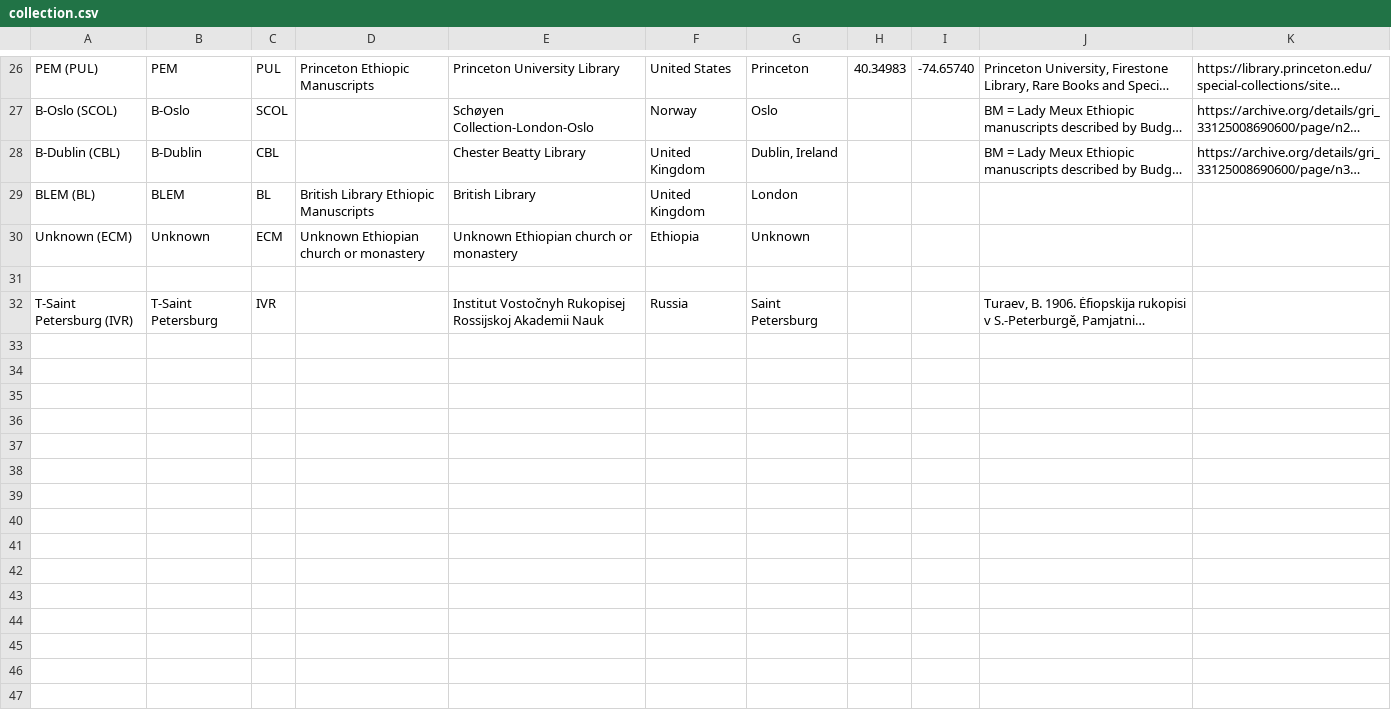
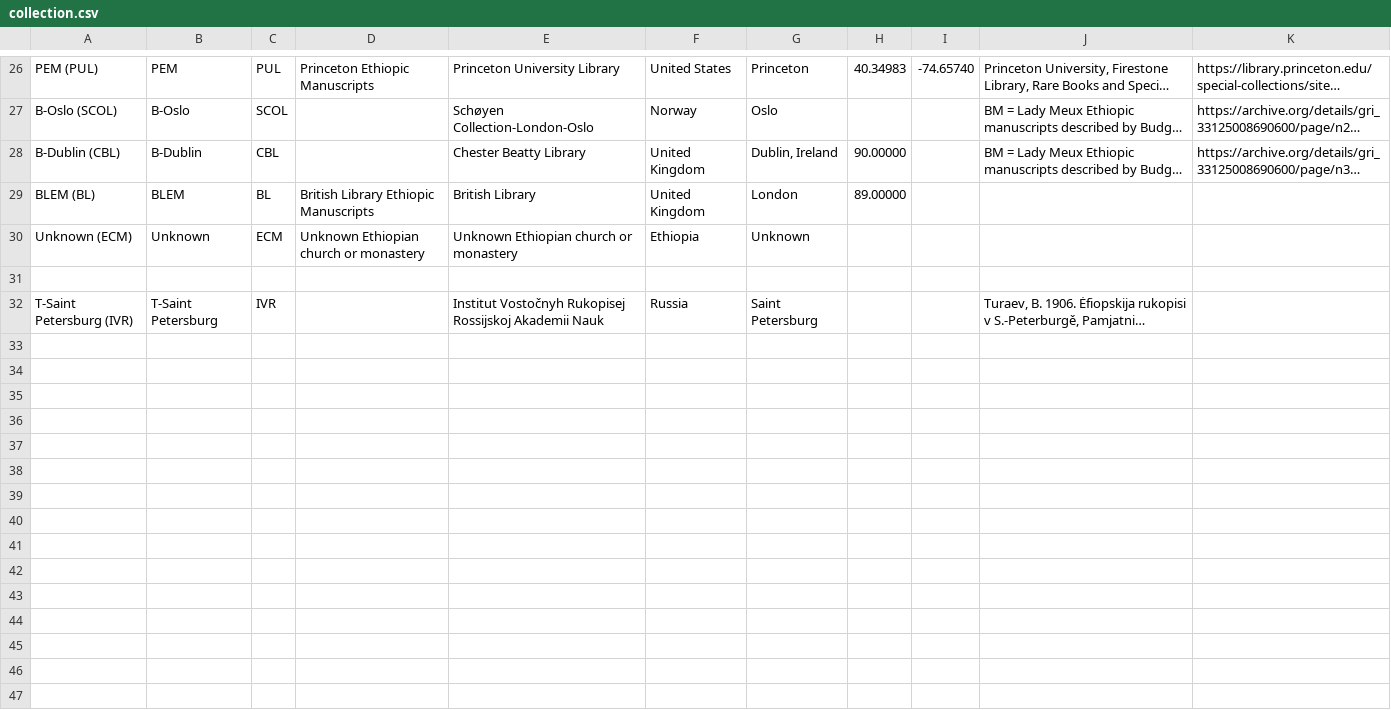
Before and after one commit to Princeton-CDH/pemm-qa-data, a CSV file: data/collection.csv, drawn as a sheet; only a part is shown, gaps mark what is left out; long unchanged cells end in …; the diff covers the shown part only; the diff names each change by its address in the sheet, - before the commit and + after, or states it on an @@ line.

```diff
--- a/data/collection.csv
+++ b/data/collection.csv
-H28: (empty)
+H28: 90.00000
-H29: (empty)
+H29: 89.00000
+row 33: (empty)
+row 34: (empty)
+row 35: (empty)
+row 36: (empty)
+row 37: (empty)
+row 38: (empty)
+row 39: (empty)
+row 40: (empty)
+row 41: (empty)
+row 42: (empty)
+row 43: (empty)
+row 44: (empty)
+row 45: (empty)
+row 46: (empty)
+row 47: (empty)
```
Also changed, not shown: 35 added rows and 5 edited cells elsewhere in this file, data/canonical_story.csv, data/manuscript.csv, 1 other file.
